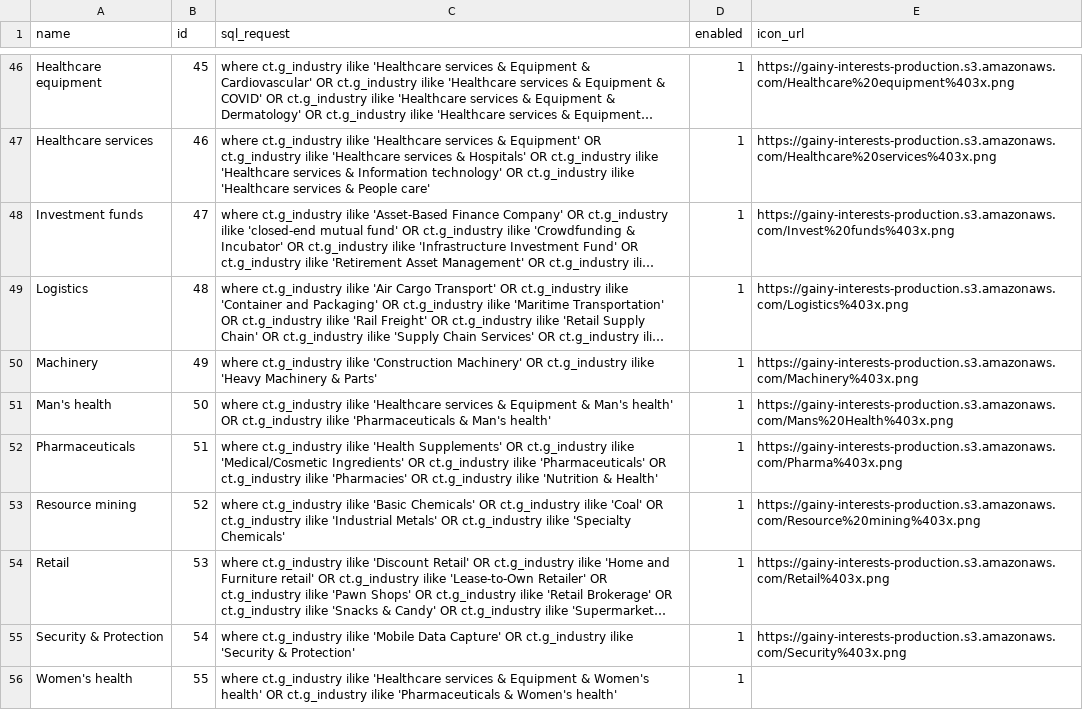
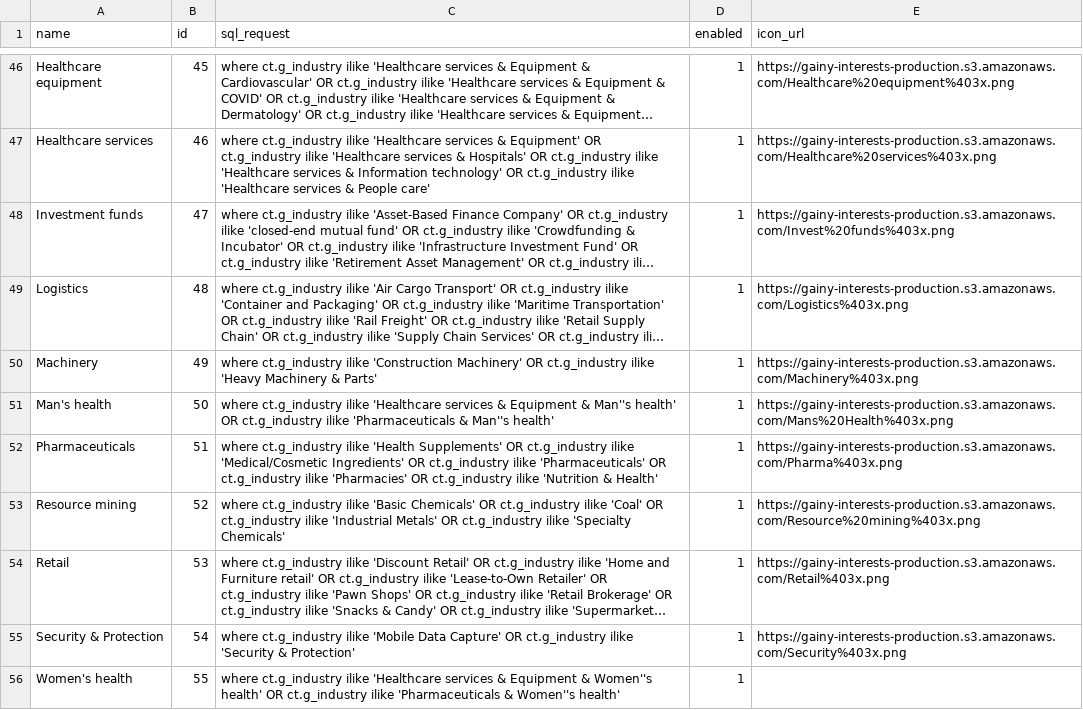
Before and after one commit to gainy-app/gainy, a CSV file: src/gainy-fetch/meltano/data/interests.csv, drawn as a sheet; only a part is shown, gaps mark what is left out; long unchanged cells end in …; the diff names each change by its address in the sheet, - before the commit and + after, or states it on an @@ line.

Commit message:
Update interests.csv

```diff
--- a/src/gainy-fetch/meltano/data/interests.csv
+++ b/src/gainy-fetch/meltano/data/interests.csv
-C51 (sql_request): …Equipment & Man's health' OR ct.g_industry ilike 'Pharmaceuticals & Man's health'
+C51 (sql_request): …Equipment & Man''s health' OR ct.g_industry ilike 'Pharmaceuticals & Man''s health'
-C56 (sql_request): …Equipment & Women's health' OR ct.g_industry ilike 'Pharmaceuticals & Women's health'
+C56 (sql_request): …Equipment & Women''s health' OR ct.g_industry ilike 'Pharmaceuticals & Women''s health'
```
